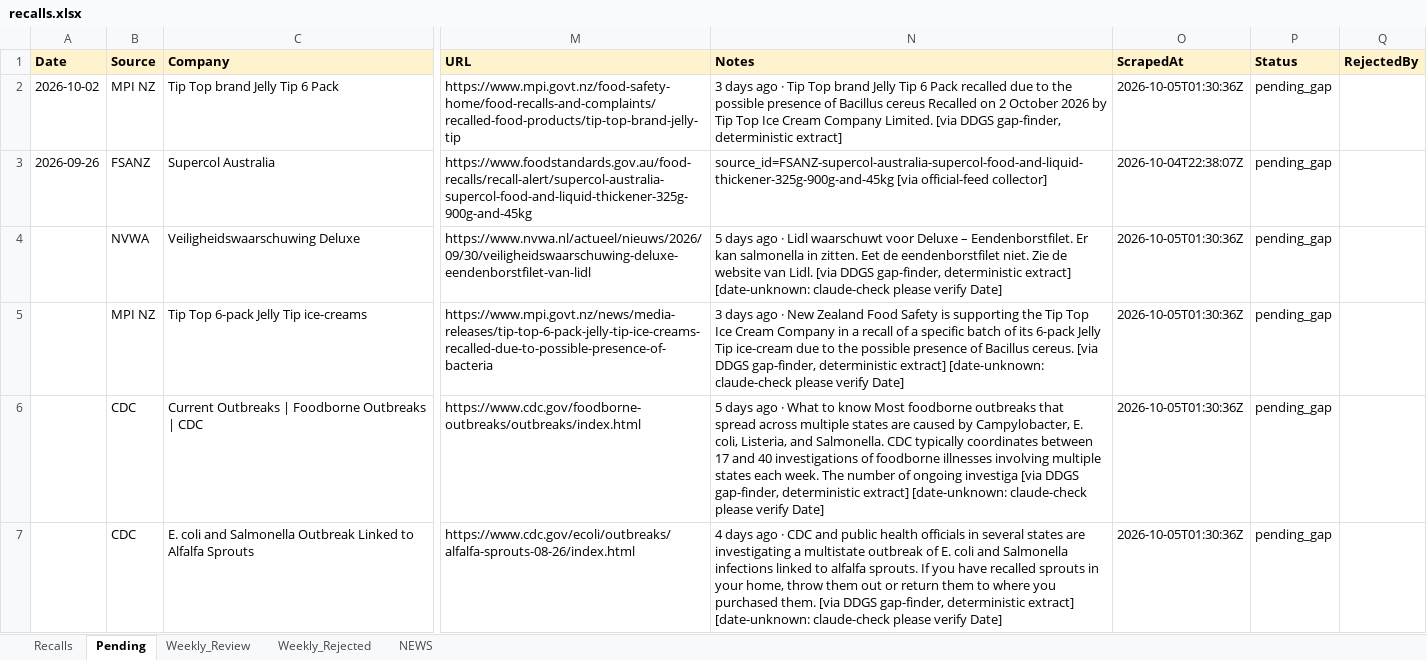
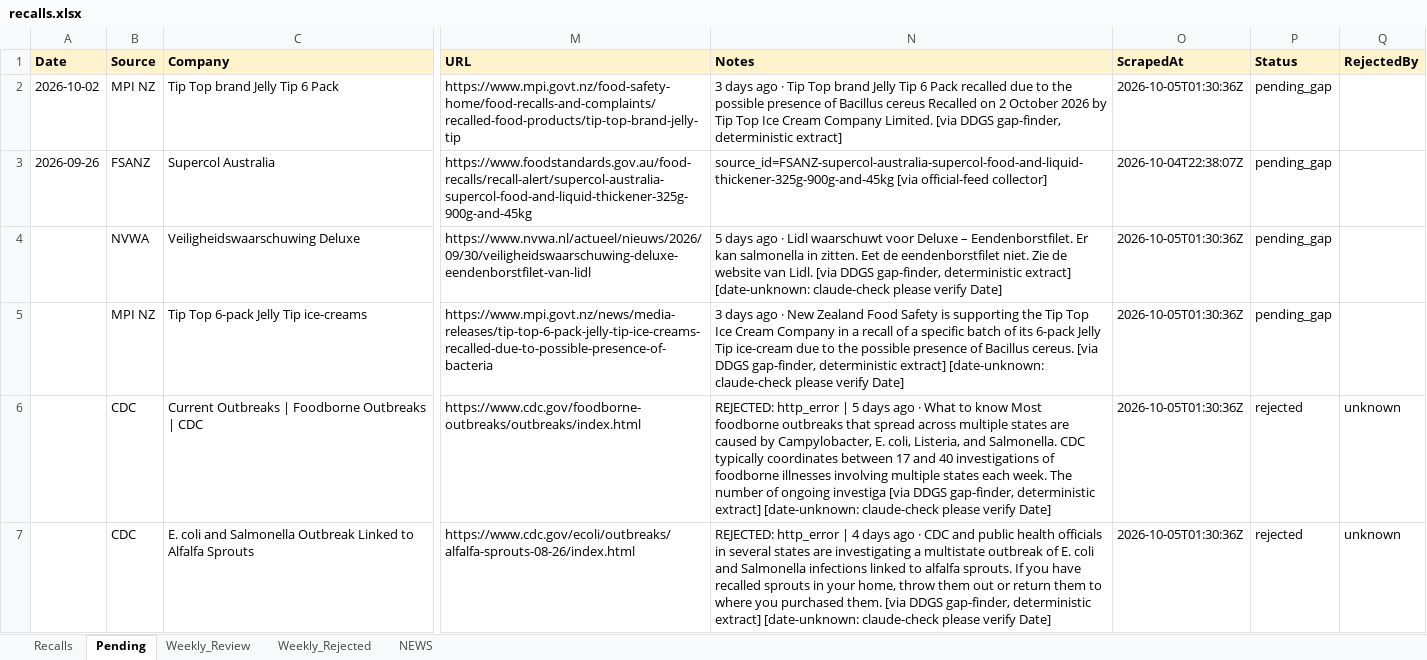
Before and after one commit to Visitune/FOOD-SAFETY-HORIZON-SCAN, an Excel workbook: docs/data/recalls.xlsx, sheet Pending, drawn as a sheet; only a part is shown, gaps mark what is left out; values as stored, in another font and other column widths than the file's, no borders; the diff names each change by its address in the sheet, - before the commit and + after, or states it on an @@ line.

Commit message:
chore(data): hourly Pending→Recalls merge 08:26

```diff
--- a/docs/data/recalls.xlsx (sheet Pending)
+++ b/docs/data/recalls.xlsx (sheet Pending)
-N6 (Notes): 5 days…
+N6 (Notes): REJECTED: http_error | 5 days…
-P6:P7 (Status): pending_gap
+P6:P7 (Status): rejected
-Q6:Q7 (RejectedBy): (empty)
+Q6:Q7 (RejectedBy): unknown
-N7 (Notes): 4 days…
+N7 (Notes): REJECTED: http_error | 4 days…
```
